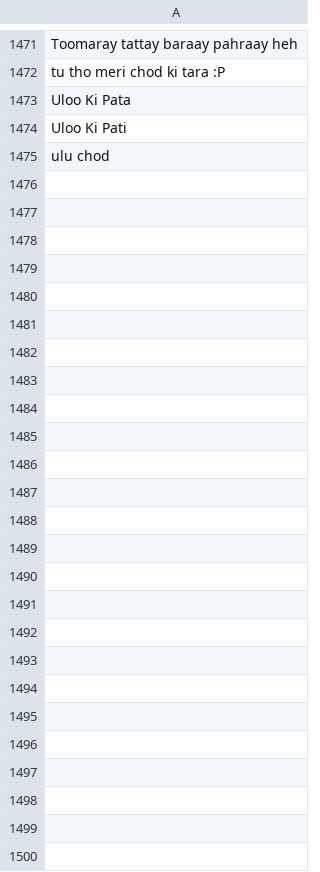
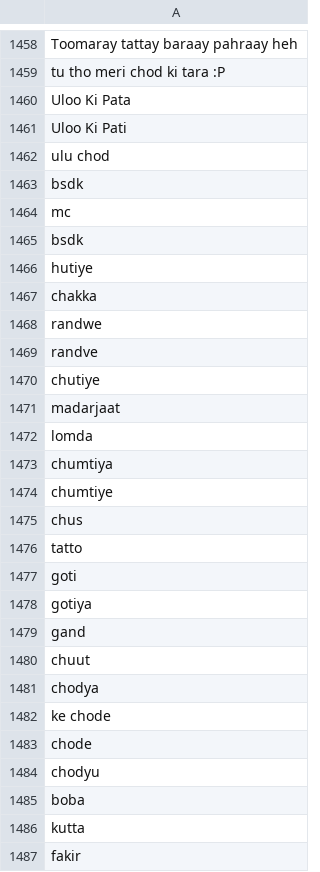
Before and after one commit to viveks-codes/IBW-Dataset, a CSV file: prepAndMerge.csv, drawn as a sheet; only a part is shown, gaps mark what is left out; the diff covers the shown part only.

```diff
--- a/prepAndMerge.csv
+++ b/prepAndMerge.csv
@@ -1475 +1462,26 @@ Uloo Ki Pati
 ulu chod
+bsdk
+mc
+bsdk
+hutiye
+chakka
+randwe
+randve
+chutiye
+madarjaat
+lomda
+chumtiya
+chumtiye
+chus
+tatto
+goti
+gotiya
+gand
+chuut
+chodya
+ke chode
+chode
+chodyu
+boba
+kutta
+fakir
```
Also changed, not shown: 13 removed rows and 5 edited cells elsewhere in this file, data/hindi.csv, 1 other file.
